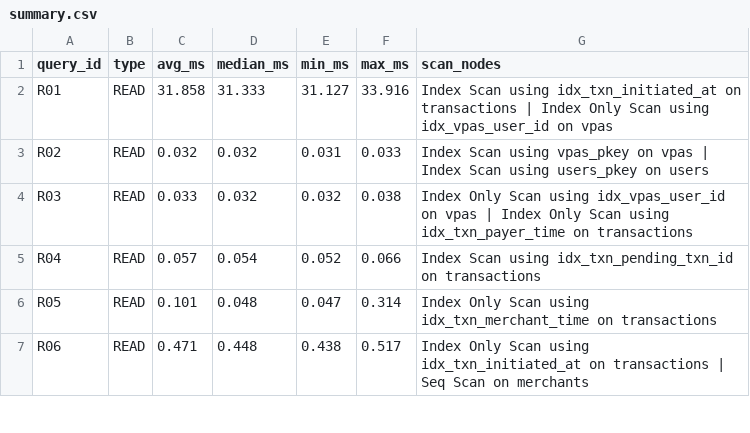
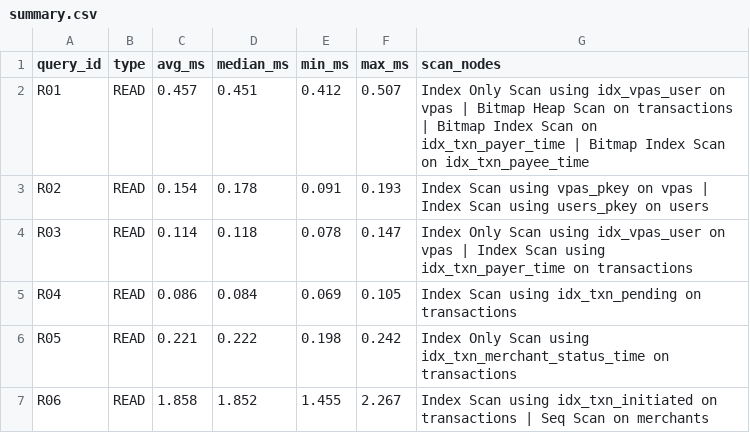
Before and after one commit to Nishant25code/DE_Stocklume_2026, a CSV file: benchmarks/results/optimized/summary.csv, drawn as a sheet; only a part is shown; the diff covers the shown part only.

Commit message:
CP3: indexes, optimized queries, optimized benchmark and report

```diff
--- a/benchmarks/results/optimized/summary.csv
+++ b/benchmarks/results/optimized/summary.csv
@@ -1,7 +1,7 @@
 query_id,type,avg_ms,median_ms,min_ms,max_ms,scan_nodes
-R01,READ,31.858,31.333,31.127,33.916,Index Scan using idx_txn_initiated_at on transactions | Index Only Scan using idx_vpas_user_id on vpas
-R02,READ,0.032,0.032,0.031,0.033,Index Scan using vpas_pkey on vpas | Index Scan using users_pkey on users
-R03,READ,0.033,0.032,0.032,0.038,Index Only Scan using idx_vpas_user_id on vpas | Index Only Scan using idx_txn_payer_time on transactions
-R04,READ,0.057,0.054,0.052,0.066,Index Scan using idx_txn_pending_txn_id on transactions
-R05,READ,0.101,0.048,0.047,0.314,Index Only Scan using idx_txn_merchant_time on transactions
-R06,READ,0.471,0.448,0.438,0.517,Index Only Scan using idx_txn_initiated_at on transactions | Seq Scan on merchants
+R01,READ,0.457,0.451,0.412,0.507,Index Only Scan using idx_vpas_user on vpas | Bitmap Heap Scan on transactions | Bitmap Index Scan on idx_txn_payer_time | Bitmap Index Scan on idx_txn_payee_time
+R02,READ,0.154,0.178,0.091,0.193,Index Scan using vpas_pkey on vpas | Index Scan using users_pkey on users
+R03,READ,0.114,0.118,0.078,0.147,Index Only Scan using idx_vpas_user on vpas | Index Scan using idx_txn_payer_time on transactions
+R04,READ,0.086,0.084,0.069,0.105,Index Scan using idx_txn_pending on transactions
+R05,READ,0.221,0.222,0.198,0.242,Index Only Scan using idx_txn_merchant_status_time on transactions
+R06,READ,1.858,1.852,1.455,2.267,Index Scan using idx_txn_initiated on transactions | Seq Scan on merchants
```
Also changed, not shown: 117 edited cells elsewhere in this file, 34 other files.
